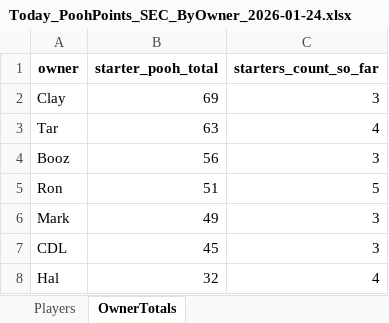
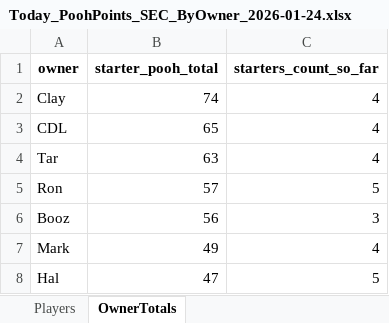
Before and after one commit to hal9000moncrief-dotcom/pooh-points, an Excel workbook: docs/Today_PoohPoints_SEC_ByOwner_2026-01-24.xlsx, sheet OwnerTotals, drawn as a sheet; values as stored, in another font and other column widths than the file's, no borders; removed rows and columns are numbered as before the commit, all else as after; the diff names each change by its address in the sheet, - before the commit and + after, or states it on an @@ line.

Commit message:
Update Pooh Points site

```diff
--- a/docs/Today_PoohPoints_SEC_ByOwner_2026-01-24.xlsx (sheet OwnerTotals)
+++ b/docs/Today_PoohPoints_SEC_ByOwner_2026-01-24.xlsx (sheet OwnerTotals)
-B2 (starter_pooh_total): 69
+B2 (starter_pooh_total): 74
-C2 (starters_count_so_far): 3
+C2 (starters_count_so_far): 4
+row 3: CDL | 65 | 4
+row 5: Ron | 57 | 5
-row 5: Ron | 51 | 5
-C7 (starters_count_so_far): 3
+C7 (starters_count_so_far): 4
-row 7: CDL | 45 | 3
-B8 (starter_pooh_total): 32
+B8 (starter_pooh_total): 47
-C8 (starters_count_so_far): 4
+C8 (starters_count_so_far): 5
```
Also changed, not shown: sheet Players, 2 other files.
